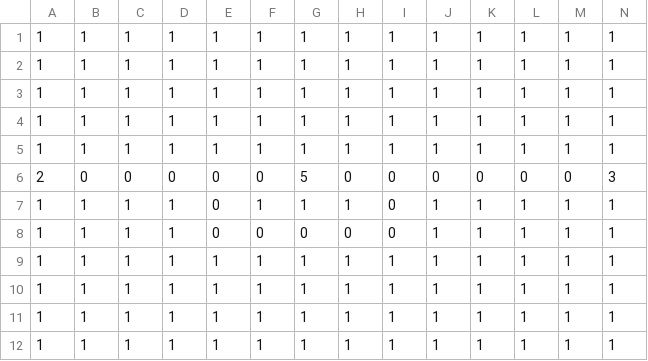
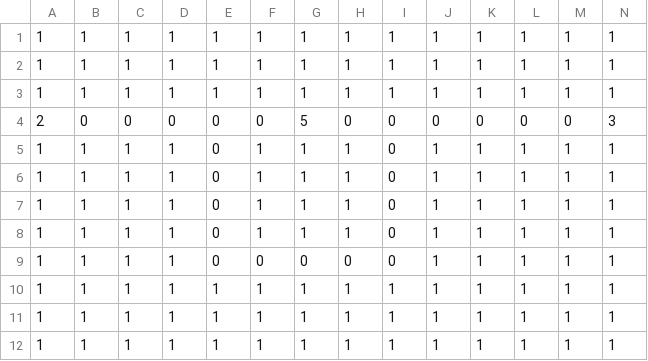
Before and after one commit to Houka/GameDesign2017fa, a CSV file: MTD/assets/maps/level1.csv, drawn as a sheet; only a part is shown; removed rows and columns are numbered as before the commit, all else as after; rows hold the shown columns only; the diff names each change by its address in the sheet, - before the commit and + after, or states it on an @@ line.

```diff
--- a/MTD/assets/maps/level1.csv
+++ b/MTD/assets/maps/level1.csv
-row 4: 1 | 1 | 1 | 1 | 1 | 1 | 1 | 1 | 1 | 1 | 1 | 1 | 1 | 1
-row 5: 1 | 1 | 1 | 1 | 1 | 1 | 1 | 1 | 1 | 1 | 1 | 1 | 1 | 1
+row 6: 1 | 1 | 1 | 1 | 0 | 1 | 1 | 1 | 0 | 1 | 1 | 1 | 1 | 1
+row 7: 1 | 1 | 1 | 1 | 0 | 1 | 1 | 1 | 0 | 1 | 1 | 1 | 1 | 1
+row 8: 1 | 1 | 1 | 1 | 0 | 1 | 1 | 1 | 0 | 1 | 1 | 1 | 1 | 1
-row 9: 1 | 1 | 1 | 1 | 1 | 1 | 1 | 1 | 1 | 1 | 1 | 1 | 1 | 1
```
Also changed, not shown: MTD/assets/maps/level2.csv, 3 other files.
